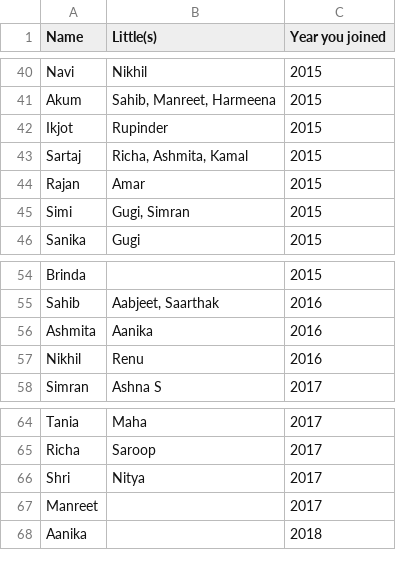
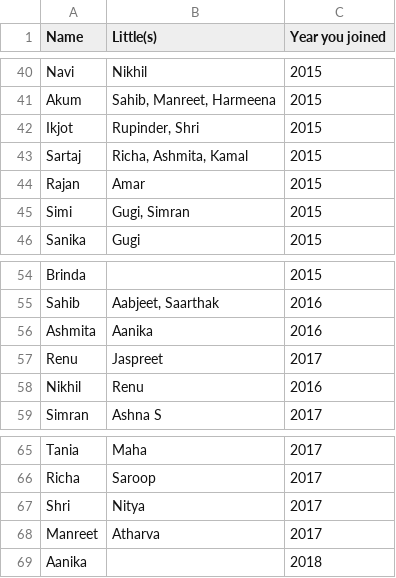
Before and after one commit to Jeetman/DRP-Family-Tree, a TSV file: input.tsv, drawn as a sheet; only a part is shown, gaps mark what is left out.

```diff
--- a/input.tsv
+++ b/input.tsv
@@ -41,3 +41,3 @@ Navi	Nikhil	2015
 Akum	Sahib, Manreet, Harmeena 	2015
-Ikjot	Rupinder	2015
+Ikjot	Rupinder, Shri	2015
 Sartaj	Richa, Ashmita, Kamal	2015
@@ -56,2 +56,3 @@ Sahib	Aabjeet, Saarthak	2016
 Ashmita	Aanika	2016
+Renu	Jaspreet	2017
 Nikhil	Renu	2016
@@ -66,3 +67,3 @@ Richa	Saroop	2017
 Shri	Nitya	2017
-Manreet		2017
+Manreet	Atharva	2017
 Aanika		2018
```
Also changed, not shown: 1 other file.
